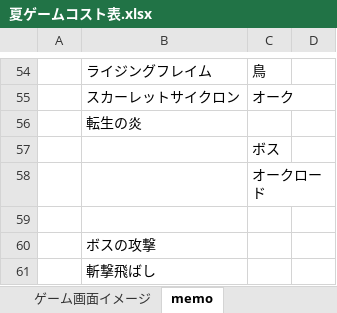
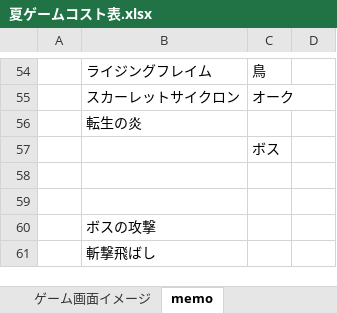
Before and after one commit to Tiger5286/SummerGame_2026, an Excel workbook: 夏ゲームコスト表.xlsx, sheet memo, drawn as a sheet; only a part is shown, gaps mark what is left out; values as stored, in another font and other column widths than the file's, no borders; the diff names each change by its address in the sheet, - before the commit and + after, or states it on an @@ line.

Commit message:
Update 夏ゲームコスト表.xlsx

```diff
--- a/夏ゲームコスト表.xlsx (sheet memo)
+++ b/夏ゲームコスト表.xlsx (sheet memo)
-C58: オークロード
+C58: (empty)
```
